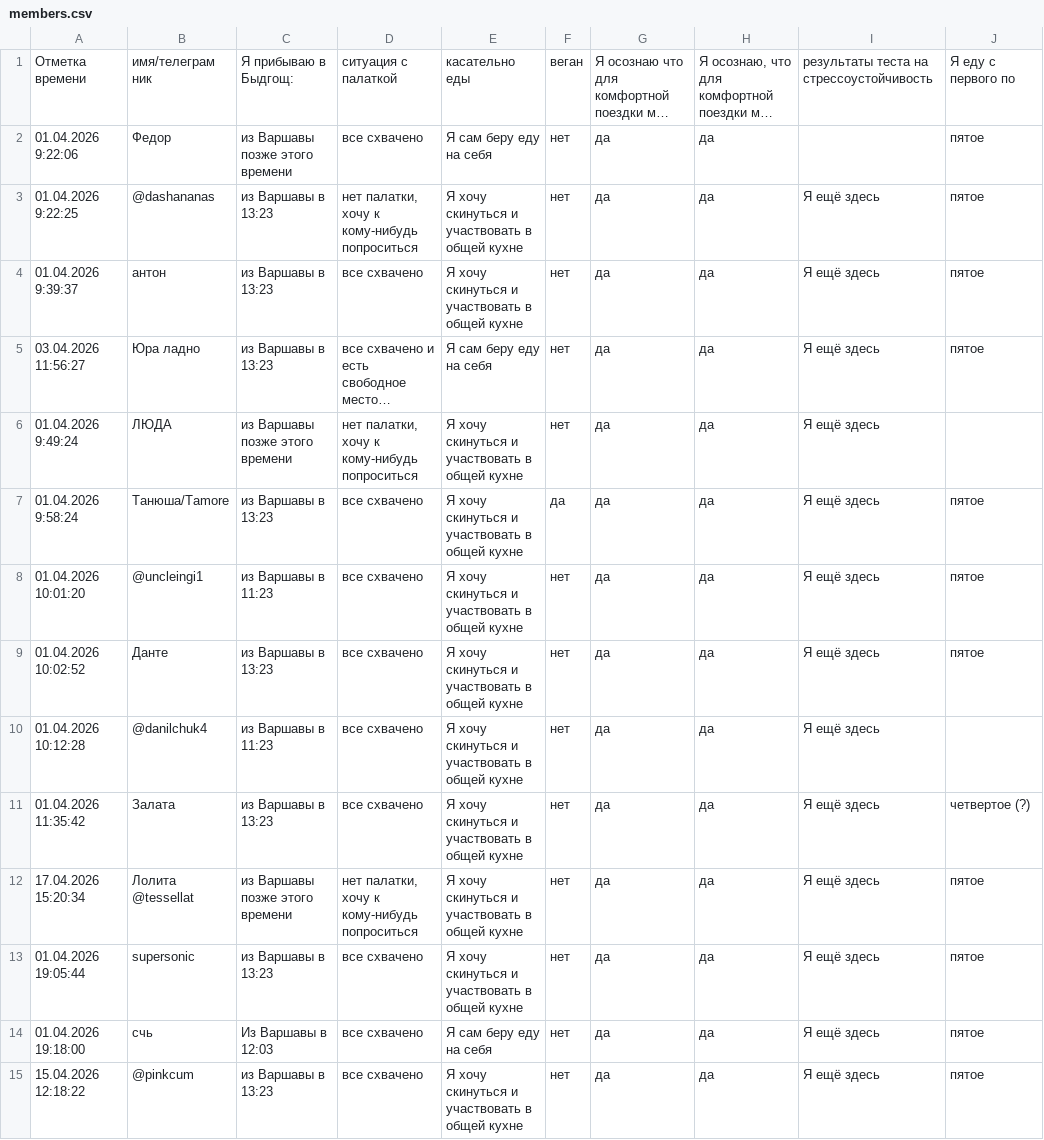
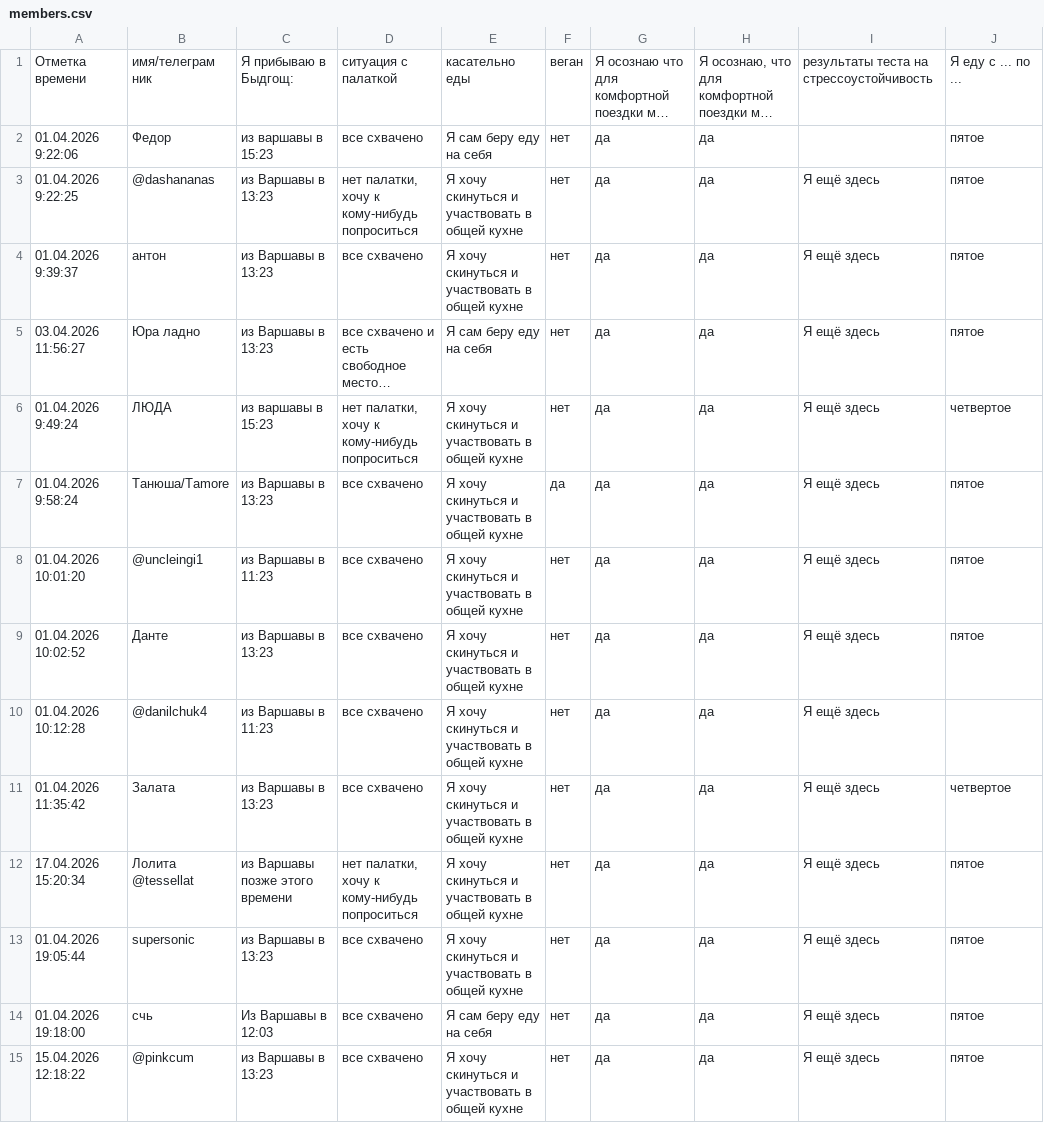
Before and after one commit to beetzung/tour_de_bory_2026, a CSV file: members.csv, drawn as a sheet; only a part is shown; long unchanged cells end in …; the diff covers the shown part only; the diff names each change by its address in the sheet, - before the commit and + after, or states it on an @@ line.

```diff
--- a/members.csv
+++ b/members.csv
-J1: Я еду с первого по
+J1: Я еду с ... по ...
-C2: из Варшавы позже этого времени
+C2: из варшавы в 15:23
-C6: из Варшавы позже этого времени
+C6: из варшавы в 15:23
-J6: (empty)
+J6: четвертое
-J11: четвертое (?)
+J11: четвертое
```
Also changed, not shown: 3 edited cells elsewhere in this file, 2 other files.
